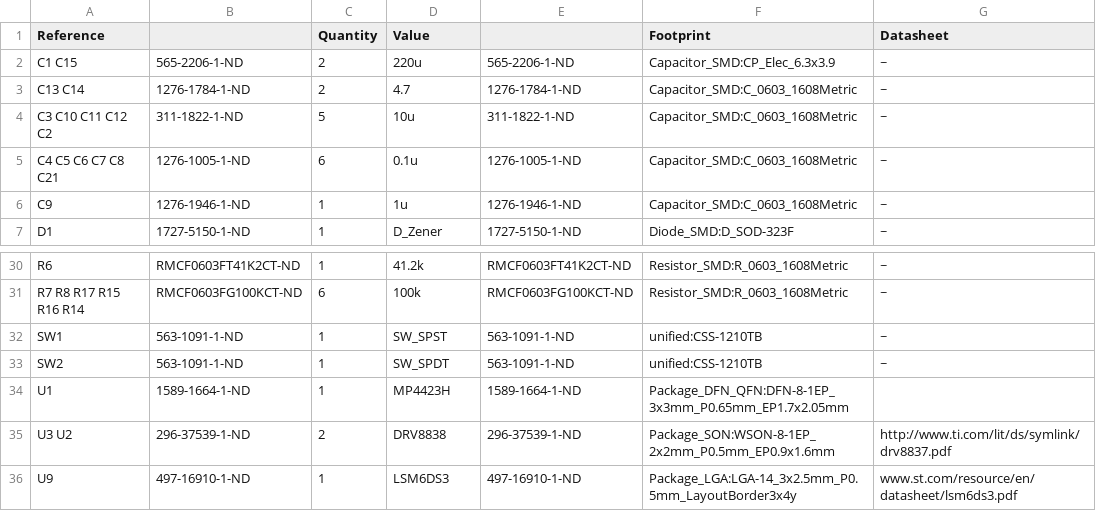
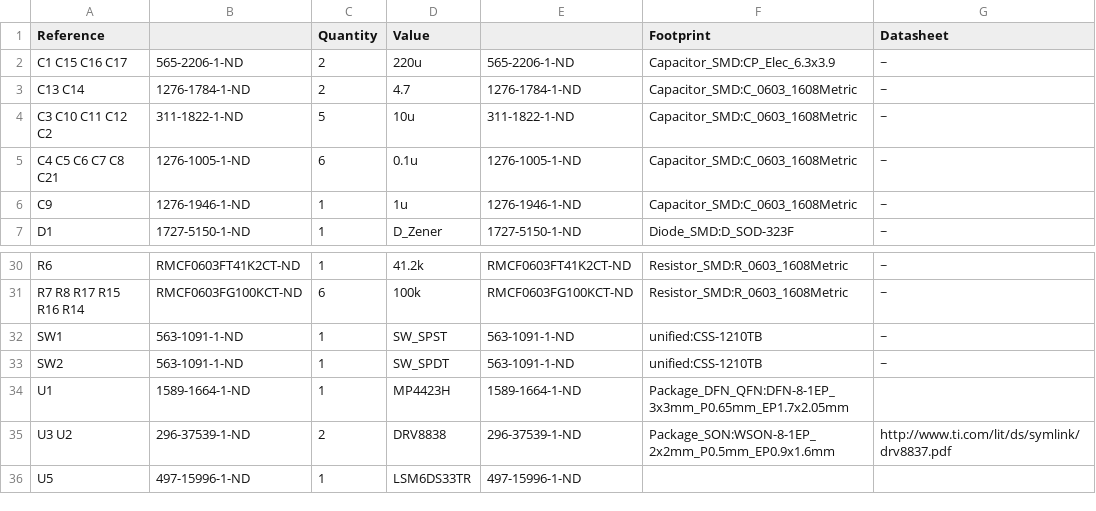
Before and after one commit to WPIRoboticsEngineering/ZenDriver, a CSV file: Romi-unified-board-bom.csv, drawn as a sheet; only a part is shown, gaps mark what is left out.

```diff
--- a/Romi-unified-board-bom.csv
+++ b/Romi-unified-board-bom.csv
@@ -1,3 +1,3 @@
 Reference,, Quantity, Value,, Footprint, Datasheet,
-C1 C15 ,565-2206-1-ND ,2,"220u",565-2206-1-ND ,"Capacitor_SMD:CP_Elec_6.3x3.9","~",
+C1 C15 C16 C17,565-2206-1-ND ,2,"220u",565-2206-1-ND ,"Capacitor_SMD:CP_Elec_6.3x3.9","~",
 C13 C14 ,1276-1784-1-ND,2,"4.7",1276-1784-1-ND,"Capacitor_SMD:C_0603_1608Metric","~",
@@ -35,2 +35,2 @@ U1 ,1589-1664-1-ND,1,"MP4423H",1589-1664-1-ND,"Package_DFN_QFN:DFN-8-1EP_3x3mm_P
 U3 U2 ,296-37539-1-ND,2,"DRV8838",296-37539-1-ND,"Package_SON:WSON-8-1EP_2x2mm_P0.5mm_EP0.9x1.6mm","http://www.ti.com/lit/ds/symlink/drv8837.pdf",
-U9 ,497-16910-1-ND,1,"LSM6DS3",497-16910-1-ND,"Package_LGA:LGA-14_3x2.5mm_P0.5mm_LayoutBorder3x4y","www.st.com/resource/en/datasheet/lsm6ds3.pdf",
+U5,497-15996-1-ND,1,LSM6DS33TR ,497-15996-1-ND,,,
```
Also changed, not shown: 2 other files.
